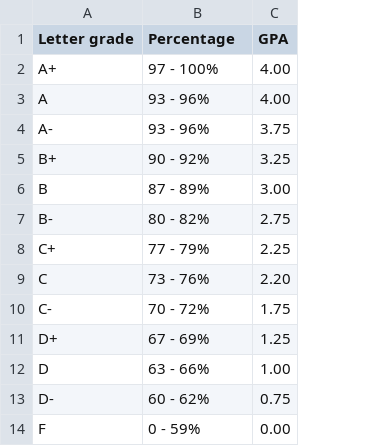
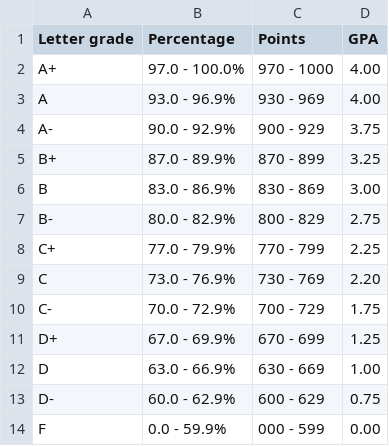
Before and after one commit to oasci/pitt-biosc1540-2024s, a CSV file: biosc1540/files/csv/grade-scale.csv, drawn as a sheet; the diff names each change by its address in the sheet, - before the commit and + after, or states it on an @@ line.

Commit message:
Update grading scale

```diff
--- a/biosc1540/files/csv/grade-scale.csv
+++ b/biosc1540/files/csv/grade-scale.csv
+column C (Points), rows 2-14: 970 - 1000 | 930 - 969 | 900 - 929 | 870 - 899 | 830 - 869 | 800 - 829 | 770 - 799 | 730 - 769 | 700 - 729 | 670 - 699 | 630 - 669 | 600 - 629 | 000 - 599
-B2 (Percentage): 97 - 100%
+B2 (Percentage): 97.0 - 100.0%
-B3 (Percentage): 93 - 96%
+B3 (Percentage): 93.0 - 96.9%
-B4 (Percentage): 93 - 96%
+B4 (Percentage): 90.0 - 92.9%
-B5 (Percentage): 90 - 92%
+B5 (Percentage): 87.0 - 89.9%
-B6 (Percentage): 87 - 89%
+B6 (Percentage): 83.0 - 86.9%
-B7 (Percentage): 80 - 82%
+B7 (Percentage): 80.0 - 82.9%
-B8 (Percentage): 77 - 79%
+B8 (Percentage): 77.0 - 79.9%
-B9 (Percentage): 73 - 76%
+B9 (Percentage): 73.0 - 76.9%
-B10 (Percentage): 70 - 72%
+B10 (Percentage): 70.0 - 72.9%
-B11 (Percentage): 67 - 69%
+B11 (Percentage): 67.0 - 69.9%
-B12 (Percentage): 63 - 66%
+B12 (Percentage): 63.0 - 66.9%
-B13 (Percentage): 60 - 62%
+B13 (Percentage): 60.0 - 62.9%
-B14 (Percentage): 0 - 59%
+B14 (Percentage): 0.0 - 59.9%
```
Also changed, not shown: 1 other file.
